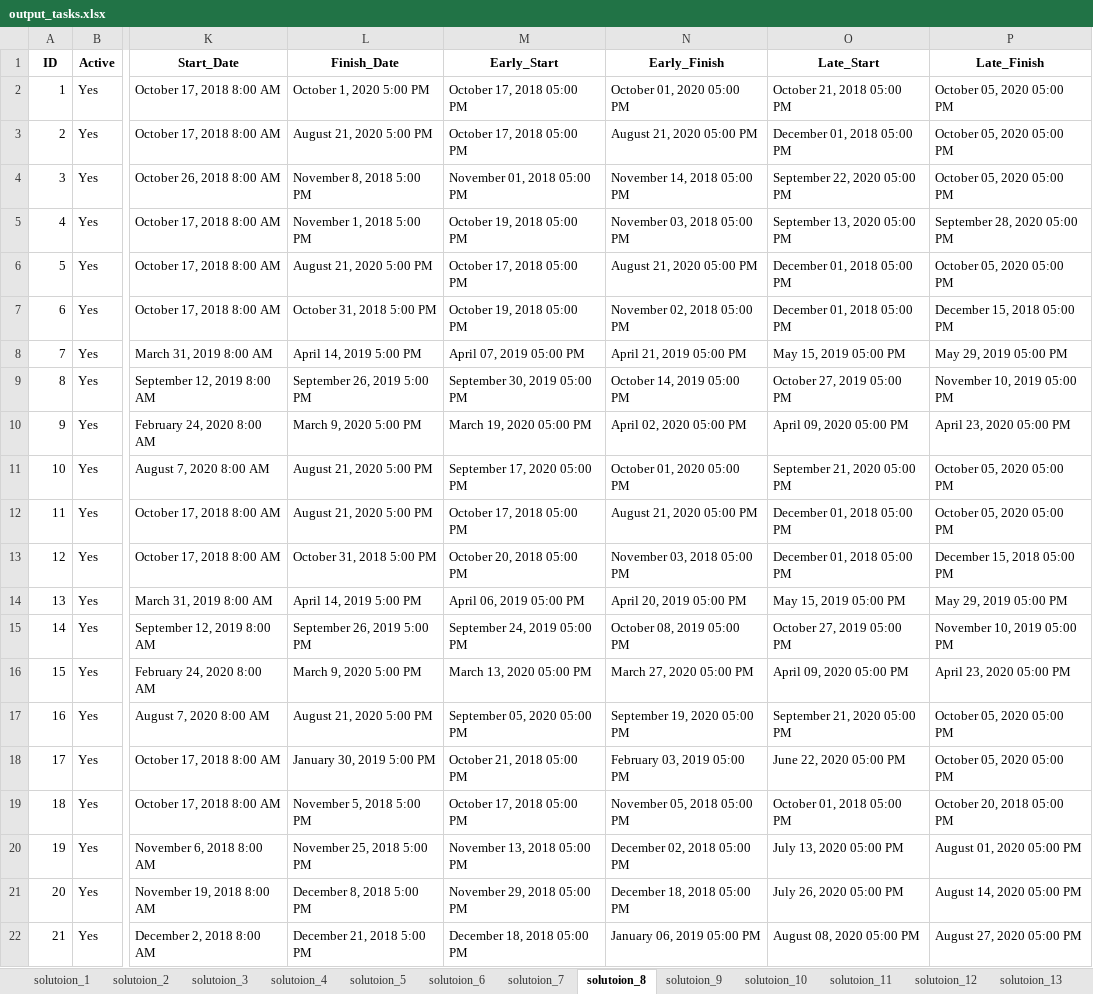
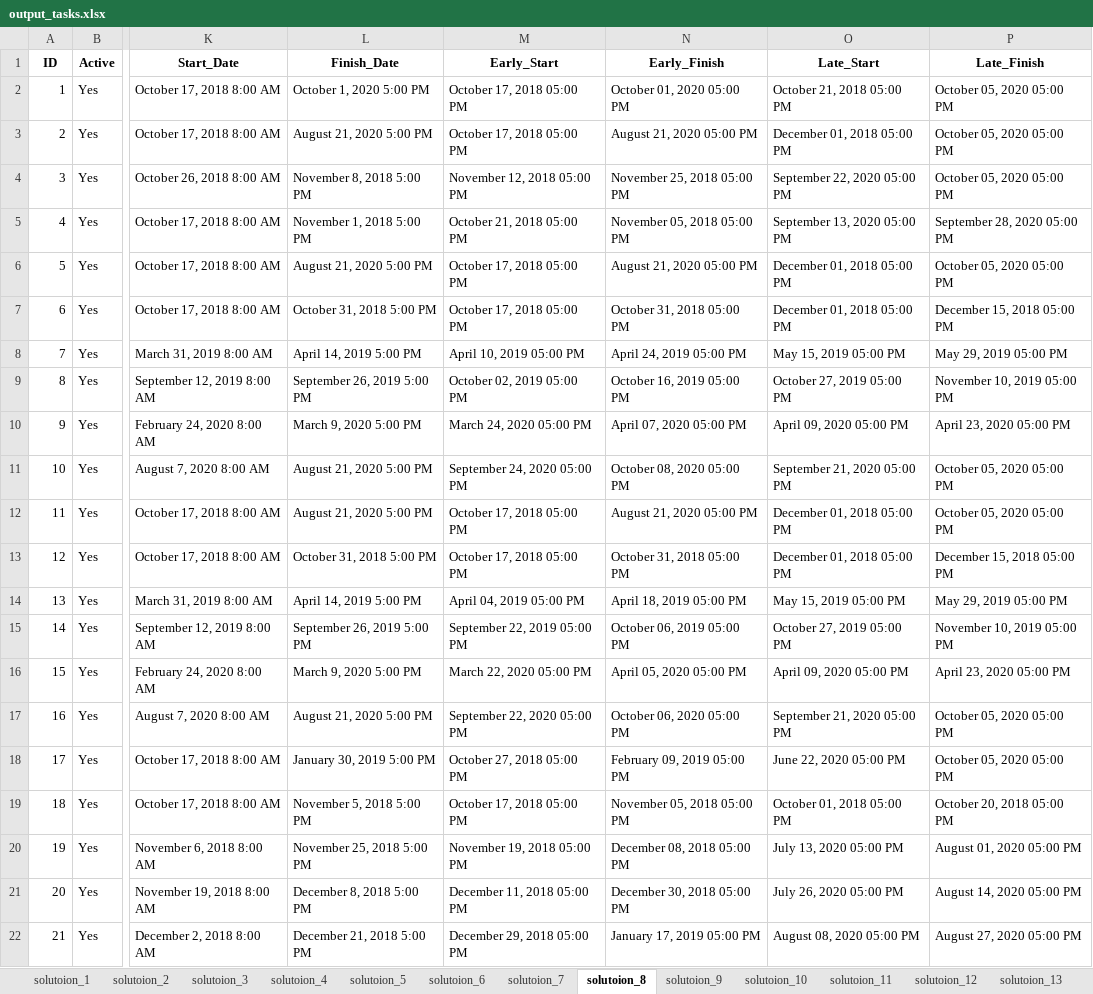
Before and after one commit to Wanarut/Scheduling, an Excel workbook: output_tasks.xlsx, sheet solutoion_8, drawn as a sheet; only a part is shown, gaps mark what is left out; values as stored, in another font and other column widths than the file's, no borders; the diff covers the shown part only; the diff names each change by its address in the sheet, - before the commit and + after, or states it on an @@ line.

```diff
--- a/output_tasks.xlsx (sheet solutoion_8)
+++ b/output_tasks.xlsx (sheet solutoion_8)
-M4 (Early_Start): November 01, 2018 05:00 PM
+M4 (Early_Start): November 12, 2018 05:00 PM
-N4 (Early_Finish): November 14, 2018 05:00 PM
+N4 (Early_Finish): November 25, 2018 05:00 PM
-M5 (Early_Start): October 19, 2018 05:00 PM
+M5 (Early_Start): October 21, 2018 05:00 PM
-N5 (Early_Finish): November 03, 2018 05:00 PM
+N5 (Early_Finish): November 05, 2018 05:00 PM
-M7 (Early_Start): October 19, 2018 05:00 PM
+M7 (Early_Start): October 17, 2018 05:00 PM
-N7 (Early_Finish): November 02, 2018 05:00 PM
+N7 (Early_Finish): October 31, 2018 05:00 PM
-M8 (Early_Start): April 07, 2019 05:00 PM
+M8 (Early_Start): April 10, 2019 05:00 PM
-N8 (Early_Finish): April 21, 2019 05:00 PM
+N8 (Early_Finish): April 24, 2019 05:00 PM
-M9 (Early_Start): September 30, 2019 05:00 PM
+M9 (Early_Start): October 02, 2019 05:00 PM
-N9 (Early_Finish): October 14, 2019 05:00 PM
+N9 (Early_Finish): October 16, 2019 05:00 PM
-M10 (Early_Start): March 19, 2020 05:00 PM
+M10 (Early_Start): March 24, 2020 05:00 PM
-N10 (Early_Finish): April 02, 2020 05:00 PM
+N10 (Early_Finish): April 07, 2020 05:00 PM
-M11 (Early_Start): September 17, 2020 05:00 PM
+M11 (Early_Start): September 24, 2020 05:00 PM
-N11 (Early_Finish): October 01, 2020 05:00 PM
+N11 (Early_Finish): October 08, 2020 05:00 PM
-M13 (Early_Start): October 20, 2018 05:00 PM
+M13 (Early_Start): October 17, 2018 05:00 PM
-N13 (Early_Finish): November 03, 2018 05:00 PM
+N13 (Early_Finish): October 31, 2018 05:00 PM
-M14 (Early_Start): April 06, 2019 05:00 PM
+M14 (Early_Start): April 04, 2019 05:00 PM
-N14 (Early_Finish): April 20, 2019 05:00 PM
+N14 (Early_Finish): April 18, 2019 05:00 PM
-M15 (Early_Start): September 24, 2019 05:00 PM
+M15 (Early_Start): September 22, 2019 05:00 PM
-N15 (Early_Finish): October 08, 2019 05:00 PM
+N15 (Early_Finish): October 06, 2019 05:00 PM
-M16 (Early_Start): March 13, 2020 05:00 PM
+M16 (Early_Start): March 22, 2020 05:00 PM
-N16 (Early_Finish): March 27, 2020 05:00 PM
+N16 (Early_Finish): April 05, 2020 05:00 PM
-M17 (Early_Start): September 05, 2020 05:00 PM
+M17 (Early_Start): September 22, 2020 05:00 PM
-N17 (Early_Finish): September 19, 2020 05:00 PM
+N17 (Early_Finish): October 06, 2020 05:00 PM
-M18 (Early_Start): October 21, 2018 05:00 PM
+M18 (Early_Start): October 27, 2018 05:00 PM
-N18 (Early_Finish): February 03, 2019 05:00 PM
+N18 (Early_Finish): February 09, 2019 05:00 PM
-M20 (Early_Start): November 13, 2018 05:00 PM
+M20 (Early_Start): November 19, 2018 05:00 PM
-N20 (Early_Finish): December 02, 2018 05:00 PM
+N20 (Early_Finish): December 08, 2018 05:00 PM
-M21 (Early_Start): November 29, 2018 05:00 PM
+M21 (Early_Start): December 11, 2018 05:00 PM
-N21 (Early_Finish): December 18, 2018 05:00 PM
+N21 (Early_Finish): December 30, 2018 05:00 PM
-M22 (Early_Start): December 18, 2018 05:00 PM
+M22 (Early_Start): December 29, 2018 05:00 PM
-N22 (Early_Finish): January 06, 2019 05:00 PM
+N22 (Early_Finish): January 17, 2019 05:00 PM
```
Also changed, not shown: 336 edited cells elsewhere in this sheet, sheet solutoion_7, sheet solutoion_15, sheet solutoion_16, sheet solutoion_10, sheet solutoion_13, sheet solutoion_11, 9 more sheets, other sheet tabs, 6 other files.
